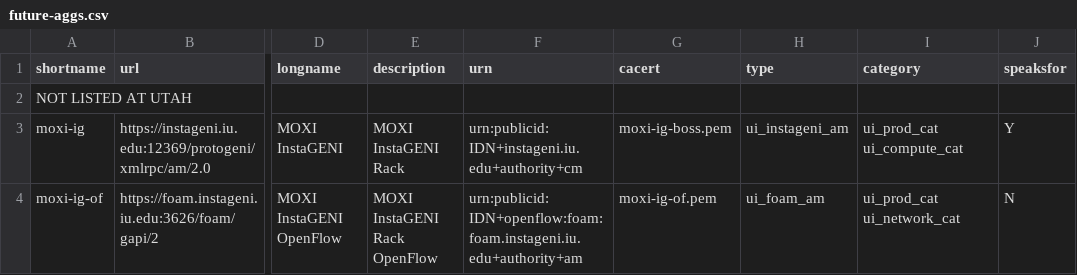
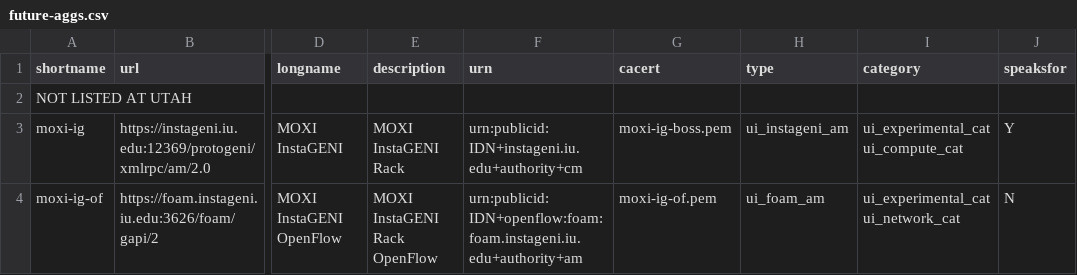
Before and after one commit to GENI-NSF/geni-ch, a CSV file: data/sr/future-aggs.csv, drawn as a sheet; only a part is shown, gaps mark what is left out; the diff names each change by its address in the sheet, - before the commit and + after, or states it on an @@ line.

```diff
--- a/data/sr/future-aggs.csv
+++ b/data/sr/future-aggs.csv
-I3 (category): ui_prod_cat ui_compute_cat
+I3 (category): ui_experimental_cat ui_compute_cat
-I4 (category): ui_prod_cat ui_network_cat
+I4 (category): ui_experimental_cat ui_network_cat
```
Also changed, not shown: data/sr/aggdata.csv, 6 other files.
